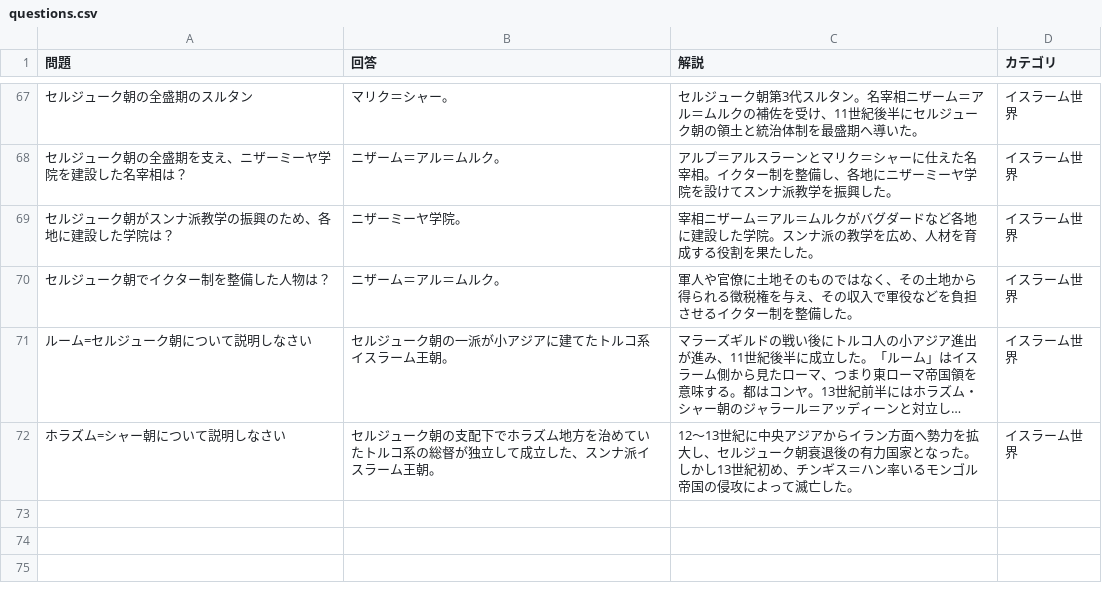
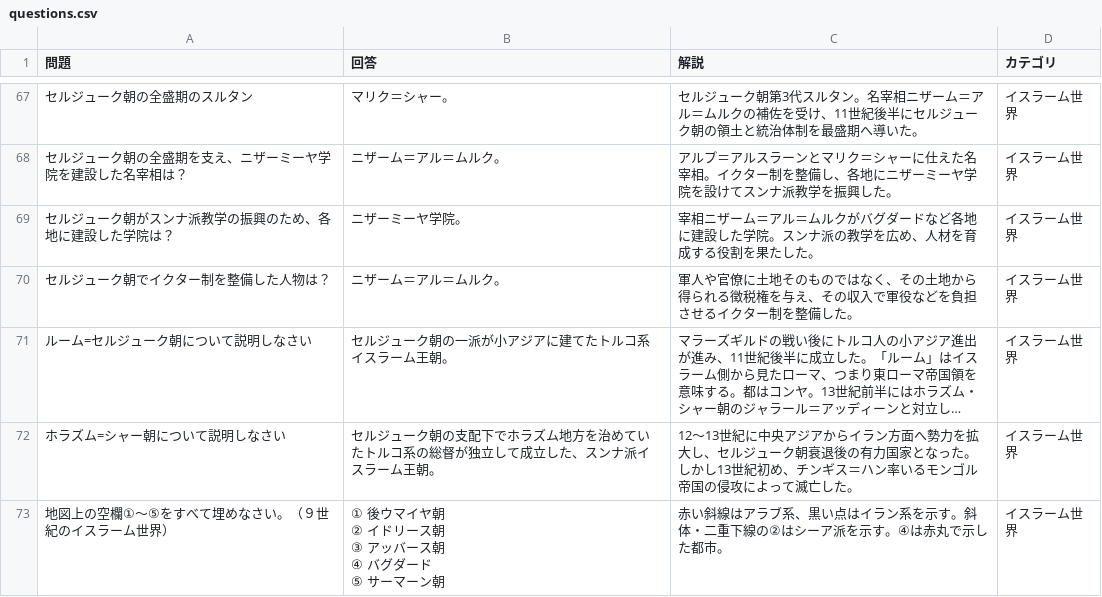
Before and after one commit to umedademu/anki, a CSV file: data/source/world-history-so/questions.csv, drawn as a sheet; only a part is shown, gaps mark what is left out; long unchanged cells end in …; ↵ is a line break in a cell; the diff names each change by its address in the sheet, - before the commit and + after, or states it on an @@ line.

```diff
--- a/data/source/world-history-so/questions.csv
+++ b/data/source/world-history-so/questions.csv
+row 73: 地図上の空欄①〜⑤をすべて埋めなさい。（９世紀のイスラーム世界） | ① 後ウマイヤ朝 ↵ ② イドリース朝 ↵ ③ アッバース朝 ↵ ④ バグダード ↵ ⑤ サーマーン朝 | 赤い斜線はアラブ系、黒い点はイラン系を示す。斜体・二重下線の②はシーア派を示す。④は赤丸で示した都市。 | イスラーム世界
```
Also changed, not shown: 20 other files.
